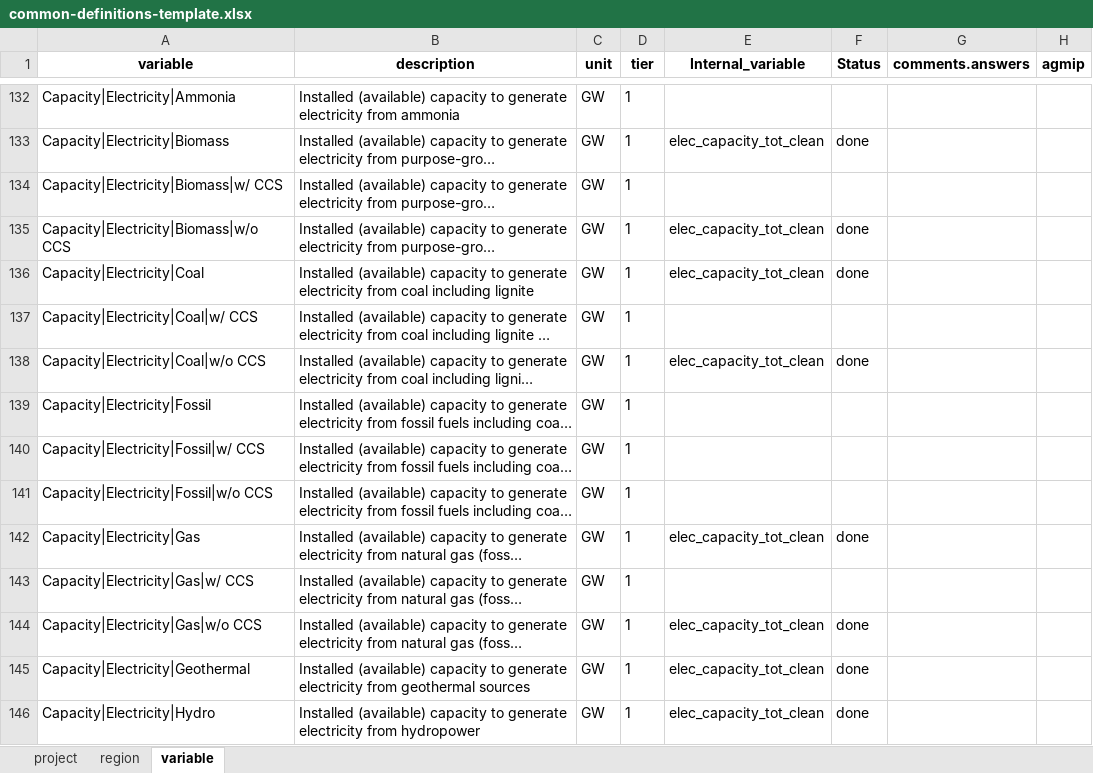
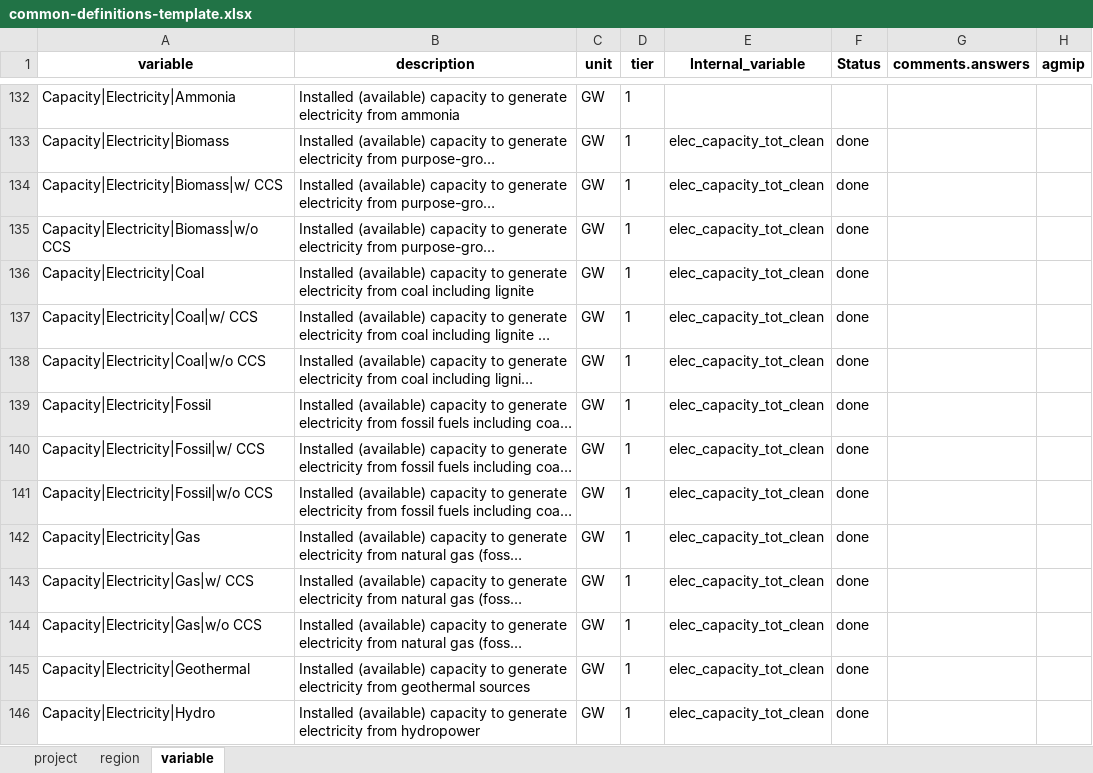
Before and after one commit to GCAM-KAIST/gcamreport-kaist, an Excel workbook: inst/extdata/template/GCAM7.1/common-definitions-template.xlsx, sheet variable, drawn as a sheet; only a part is shown, gaps mark what is left out; long unchanged cells end in …; values as stored, in another font and other column widths than the file's, no borders; the diff covers the shown part only; the diff names each change by its address in the sheet, - before the commit and + after, or states it on an @@ line.

```diff
--- a/inst/extdata/template/GCAM7.1/common-definitions-template.xlsx (sheet variable)
+++ b/inst/extdata/template/GCAM7.1/common-definitions-template.xlsx (sheet variable)
-E134 (Internal_variable): (empty)
+E134 (Internal_variable): elec_capacity_tot_clean
-F134 (Status): (empty)
+F134 (Status): done
-E137 (Internal_variable): (empty)
+E137 (Internal_variable): elec_capacity_tot_clean
-F137 (Status): (empty)
+F137 (Status): done
-E139:E141 (Internal_variable): (empty)
+E139:E141 (Internal_variable): elec_capacity_tot_clean
-F139:F141 (Status): (empty)
+F139:F141 (Status): done
-E143 (Internal_variable): (empty)
+E143 (Internal_variable): elec_capacity_tot_clean
-F143 (Status): (empty)
+F143 (Status): done
```
Also changed, not shown: 329 edited cells elsewhere in this sheet, sheet project, 10 other files.
